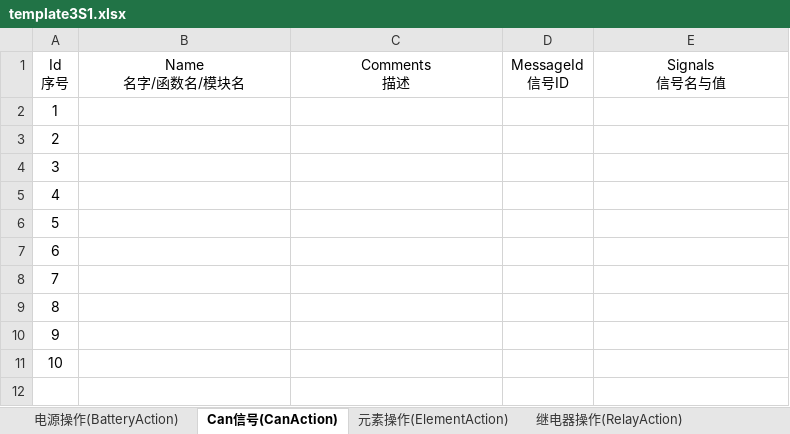
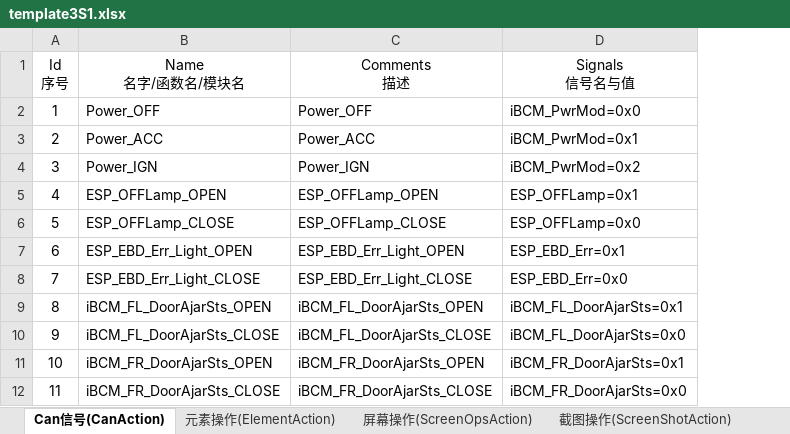
Before and after one commit to philosophy912/Sophia, an Excel workbook: file/template3S1.xlsx, sheet Can信号(CanAction), drawn as a sheet; only a part is shown; values as stored, in another font and other column widths than the file's, no borders; conditional formats not drawn; removed rows and columns are numbered as before the commit, all else as after; the diff covers the shown part only; the diff names each change by its address in the sheet, - before the commit and + after, or states it on an @@ line.

```diff
--- a/file/template3S1.xlsx (sheet Can信号(CanAction))
+++ b/file/template3S1.xlsx (sheet Can信号(CanAction))
-sheet tab: 电源操作(BatteryAction)
-sheet tab: 继电器操作(RelayAction)
-column D (MessageId 信号ID), empty
-B2 (Name 名字/函数名/模块名): (empty)
+B2 (Name 名字/函数名/模块名): Power_OFF
-C2 (Comments 描述): (empty)
+C2 (Comments 描述): Power_OFF
-D2 (Signals 信号名与值): (empty)
+D2 (Signals 信号名与值): iBCM_PwrMod=0x0
-B3 (Name 名字/函数名/模块名): (empty)
+B3 (Name 名字/函数名/模块名): Power_ACC
-C3 (Comments 描述): (empty)
+C3 (Comments 描述): Power_ACC
-D3 (Signals 信号名与值): (empty)
+D3 (Signals 信号名与值): iBCM_PwrMod=0x1
-B4 (Name 名字/函数名/模块名): (empty)
+B4 (Name 名字/函数名/模块名): Power_IGN
-C4 (Comments 描述): (empty)
+C4 (Comments 描述): Power_IGN
-D4 (Signals 信号名与值): (empty)
+D4 (Signals 信号名与值): iBCM_PwrMod=0x2
-B5 (Name 名字/函数名/模块名): (empty)
+B5 (Name 名字/函数名/模块名): ESP_OFFLamp_OPEN
-C5 (Comments 描述): (empty)
+C5 (Comments 描述): ESP_OFFLamp_OPEN
-D5 (Signals 信号名与值): (empty)
+D5 (Signals 信号名与值): ESP_OFFLamp=0x1
-B6 (Name 名字/函数名/模块名): (empty)
+B6 (Name 名字/函数名/模块名): ESP_OFFLamp_CLOSE
-C6 (Comments 描述): (empty)
+C6 (Comments 描述): ESP_OFFLamp_CLOSE
-D6 (Signals 信号名与值): (empty)
+D6 (Signals 信号名与值): ESP_OFFLamp=0x0
-B7 (Name 名字/函数名/模块名): (empty)
+B7 (Name 名字/函数名/模块名): ESP_EBD_Err_Light_OPEN
-C7 (Comments 描述): (empty)
+C7 (Comments 描述): ESP_EBD_Err_Light_OPEN
-D7 (Signals 信号名与值): (empty)
+D7 (Signals 信号名与值): ESP_EBD_Err=0x1
-B8 (Name 名字/函数名/模块名): (empty)
+B8 (Name 名字/函数名/模块名): ESP_EBD_Err_Light_CLOSE
-C8 (Comments 描述): (empty)
+C8 (Comments 描述): ESP_EBD_Err_Light_CLOSE
-D8 (Signals 信号名与值): (empty)
+D8 (Signals 信号名与值): ESP_EBD_Err=0x0
-B9 (Name 名字/函数名/模块名): (empty)
+B9 (Name 名字/函数名/模块名): iBCM_FL_DoorAjarSts_OPEN
-C9 (Comments 描述): (empty)
+C9 (Comments 描述): iBCM_FL_DoorAjarSts_OPEN
-D9 (Signals 信号名与值): (empty)
+D9 (Signals 信号名与值): iBCM_FL_DoorAjarSts=0x1
-B10 (Name 名字/函数名/模块名): (empty)
+B10 (Name 名字/函数名/模块名): iBCM_FL_DoorAjarSts_CLOSE
-C10 (Comments 描述): (empty)
+C10 (Comments 描述): iBCM_FL_DoorAjarSts_CLOSE
-D10 (Signals 信号名与值): (empty)
+D10 (Signals 信号名与值): iBCM_FL_DoorAjarSts=0x0
-B11 (Name 名字/函数名/模块名): (empty)
+B11 (Name 名字/函数名/模块名): iBCM_FR_DoorAjarSts_OPEN
-C11 (Comments 描述): (empty)
+C11 (Comments 描述): iBCM_FR_DoorAjarSts_OPEN
-D11 (Signals 信号名与值): (empty)
+D11 (Signals 信号名与值): iBCM_FR_DoorAjarSts=0x1
+row 12: 11 | iBCM_FR_DoorAjarSts_CLOSE | iBCM_FR_DoorAjarSts_CLOSE | iBCM_FR_DoorAjarSts=0x0
```
Also changed, not shown: 175 added rows elsewhere in this sheet, sheet 测试用例(TestCase), sheet 图片对比(ImageCompare), sheet 测试用例前置条件(TestCaseSetUp), sheet 配置(Configure), sheet CAN信号对比(CanCompare), file/template1q1.xlsx, file/仪表自动化测试用例汇总_v1.4.xlsx, 45 other files.
